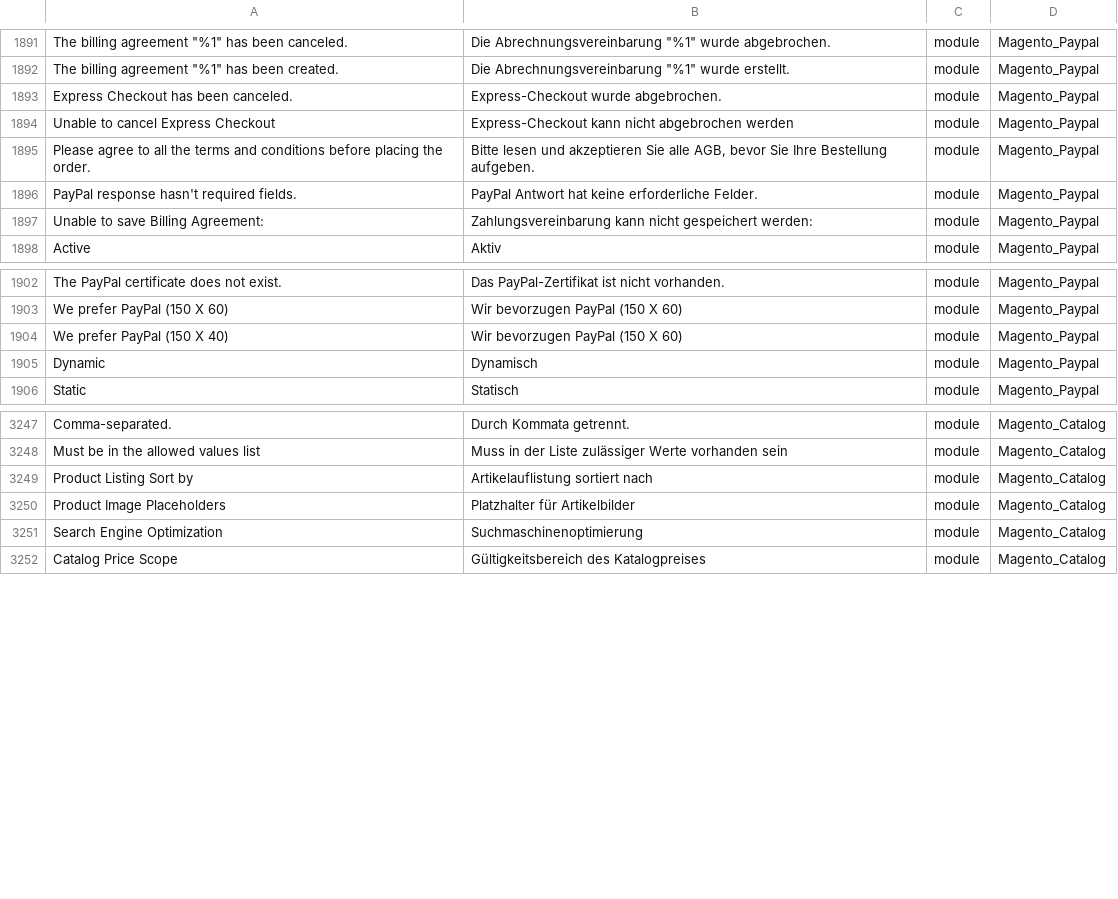
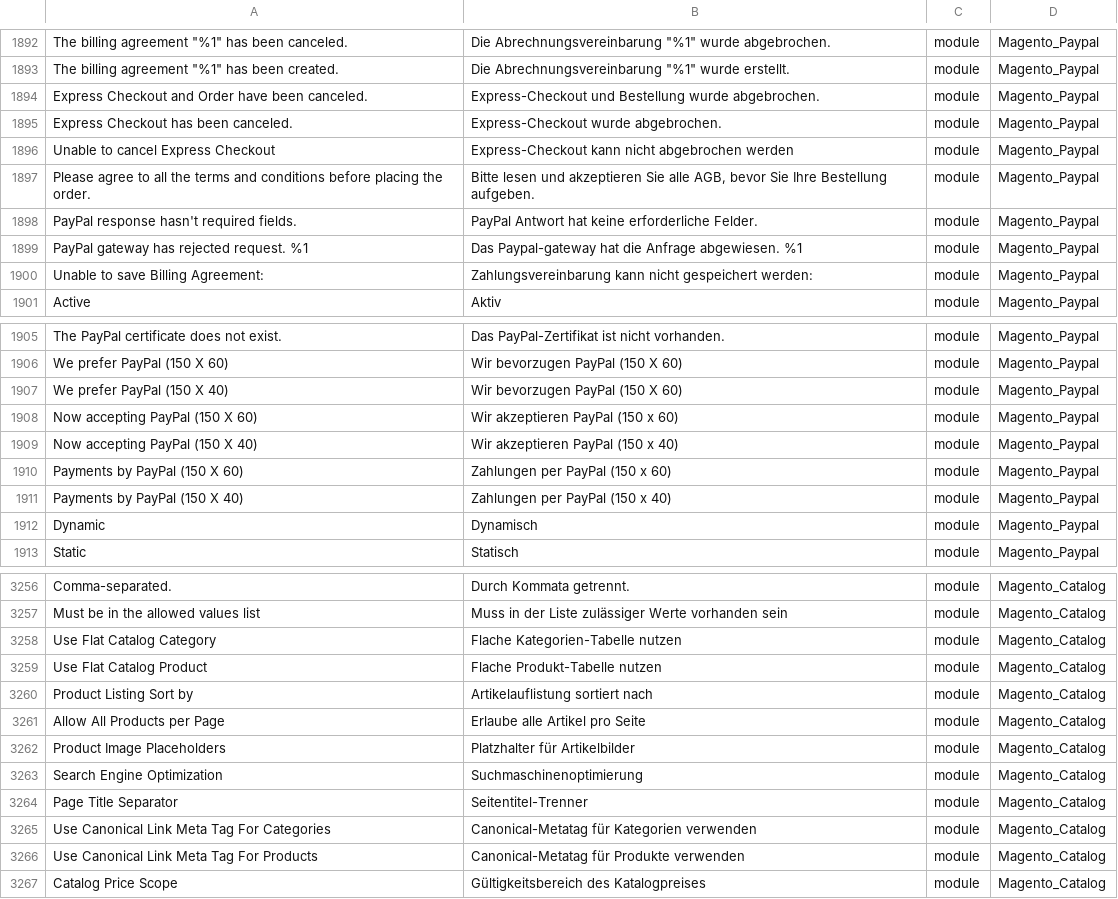
Before and after one commit to Magento2Translations/language_de_de, a CSV file: de_DE.csv, drawn as a sheet; only a part is shown, gaps mark what is left out; the diff covers the shown part only; the diff names each change by its address in the sheet, - before the commit and + after, or states it on an @@ line.

```diff
--- a/de_DE.csv
+++ b/de_DE.csv
+row 1894: Express Checkout and Order have been canceled. | Express-Checkout und Bestellung wurde abgebrochen. | module | Magento_Paypal
+row 1899: PayPal gateway has rejected request. %1 | Das Paypal-gateway hat die Anfrage abgewiesen. %1 | module | Magento_Paypal
+row 1908: Now accepting PayPal (150 X 60) | Wir akzeptieren PayPal (150 x 60) | module | Magento_Paypal
+row 1909: Now accepting PayPal (150 X 40) | Wir akzeptieren PayPal (150 x 40) | module | Magento_Paypal
+row 1910: Payments by PayPal (150 X 60) | Zahlungen per PayPal (150 x 60) | module | Magento_Paypal
+row 1911: Payments by PayPal (150 X 40) | Zahlungen per PayPal (150 x 40) | module | Magento_Paypal
+row 3258: Use Flat Catalog Category | Flache Kategorien-Tabelle nutzen | module | Magento_Catalog
+row 3259: Use Flat Catalog Product | Flache Produkt-Tabelle nutzen | module | Magento_Catalog
+row 3261: Allow All Products per Page | Erlaube alle Artikel pro Seite | module | Magento_Catalog
+row 3264: Page Title Separator | Seitentitel-Trenner | module | Magento_Catalog
+row 3265: Use Canonical Link Meta Tag For Categories | Canonical-Metatag für Kategorien verwenden | module | Magento_Catalog
+row 3266: Use Canonical Link Meta Tag For Products | Canonical-Metatag für Produkte verwenden | module | Magento_Catalog
```
Also changed, not shown: 3 added rows and 3 edited cells elsewhere in this file, 1 other file.
